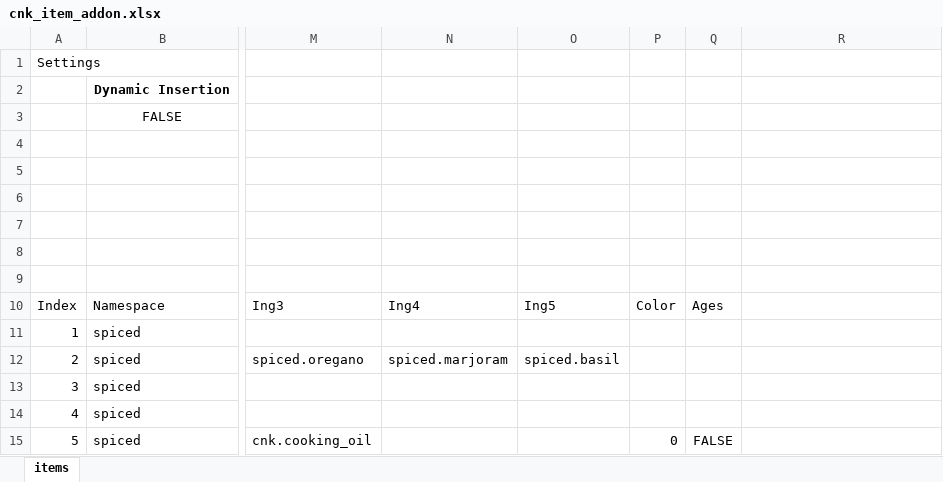
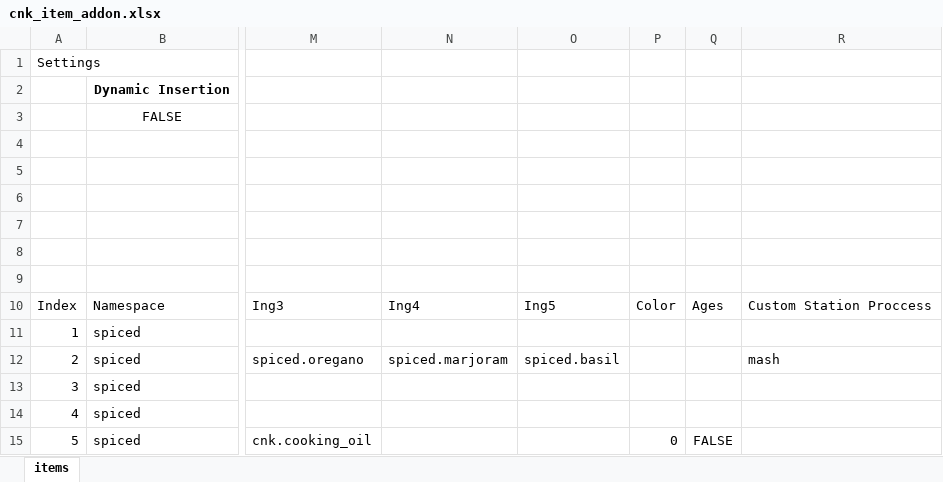
Before and after one commit to StateusY/cnk-addon-item-generator, an Excel workbook: cnk_item_addon.xlsx, sheet items, drawn as a sheet; only a part is shown, gaps mark what is left out; values as stored, in another font and other column widths than the file's, no borders; charts and pictures not drawn; the diff names each change by its address in the sheet, - before the commit and + after, or states it on an @@ line.

```diff
--- a/cnk_item_addon.xlsx (sheet items)
+++ b/cnk_item_addon.xlsx (sheet items)
-R10: (empty)
+R10: Custom Station Proccess
-R12: (empty)
+R12: mash
```
Also changed, not shown: 40 other files.
